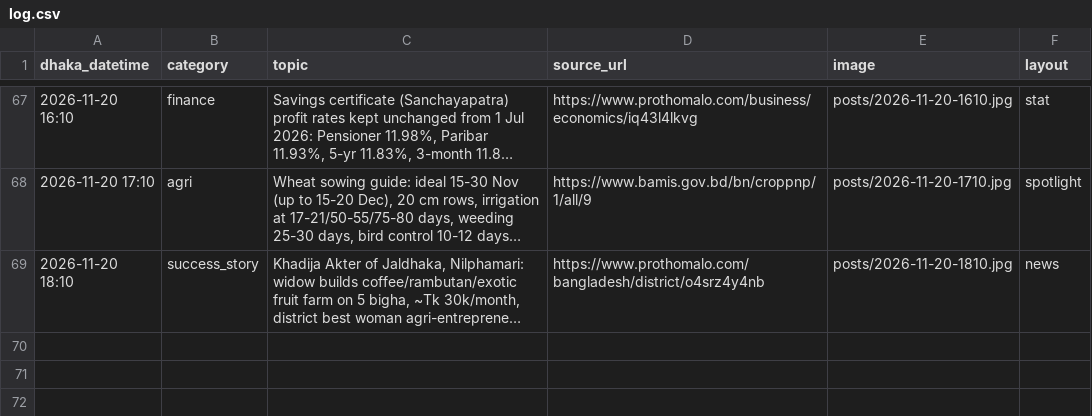
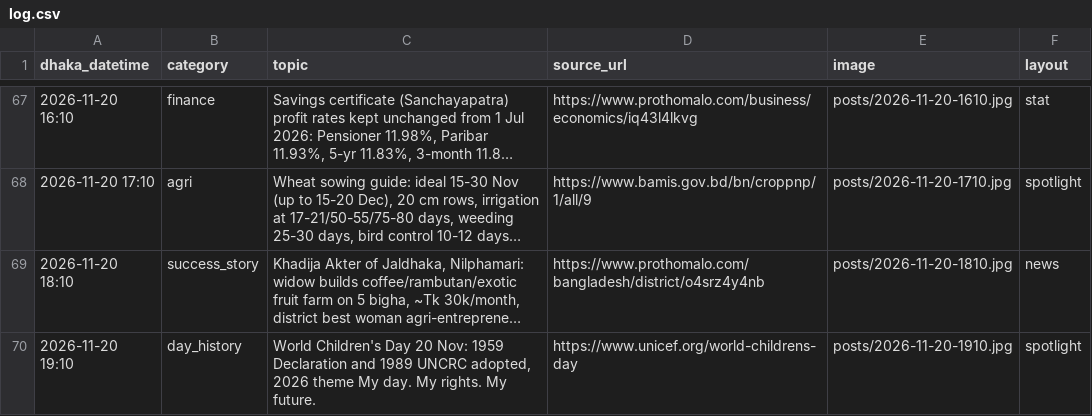
Before and after one commit to Rajibnt/codexnatore, a CSV file: posts/log.csv, drawn as a sheet; only a part is shown, gaps mark what is left out; long unchanged cells end in …; the diff names each change by its address in the sheet, - before the commit and + after, or states it on an @@ line.

```diff
--- a/posts/log.csv
+++ b/posts/log.csv
+row 70: 2026-11-20 19:10 | day_history | World Children's Day 20 Nov: 1959 Declaration and 1989 UNCRC adopted, 2026 theme My day. My rights. My future. | https://www.unicef.org/world-childrens-day | posts/2026-11-20-1910.jpg | spotlight
```
